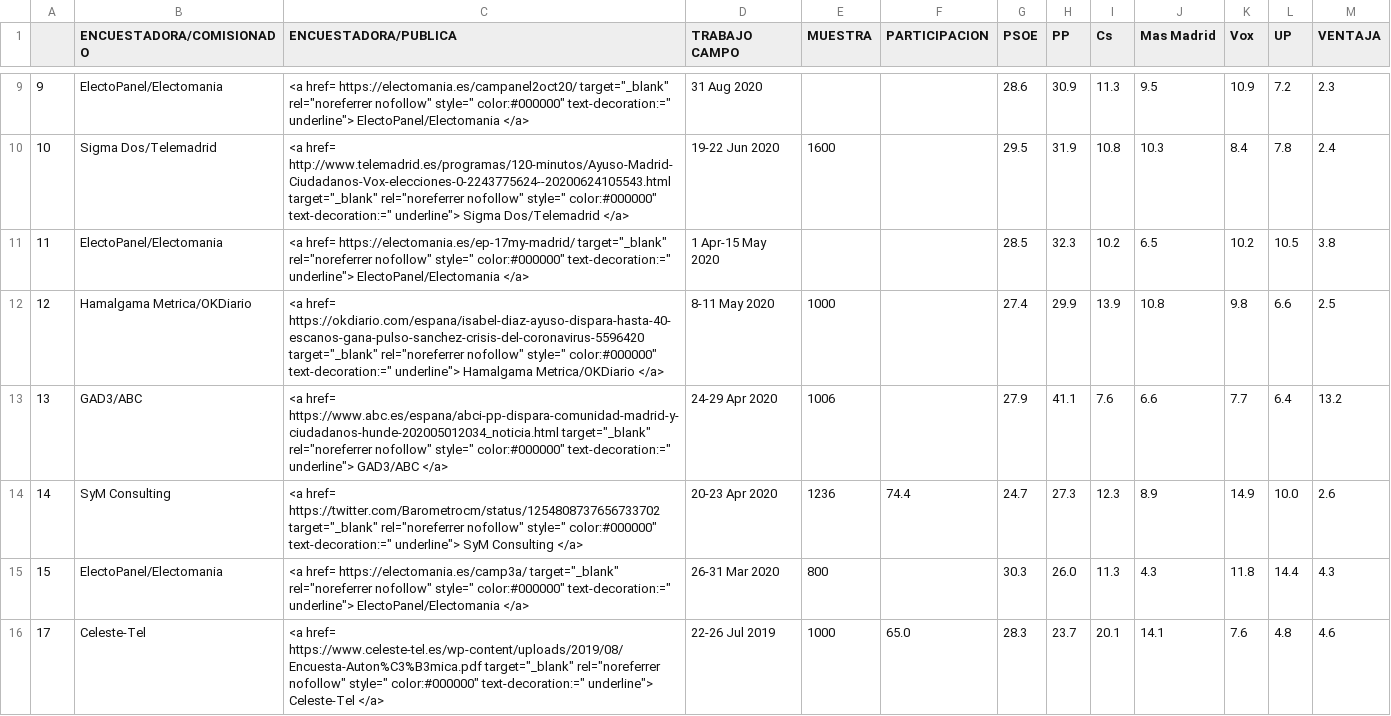
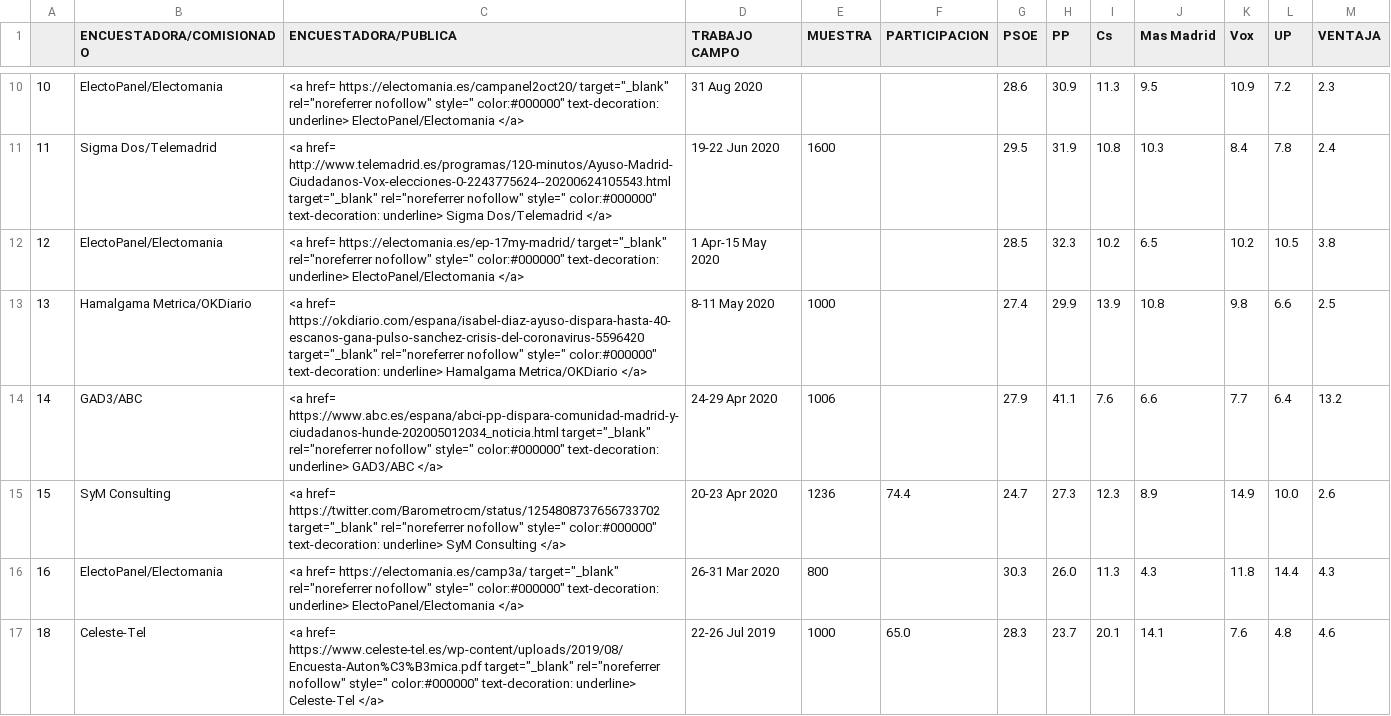
Before and after one commit to endikasatu/encuestas-elecciones-esp, a CSV file: encuestas/ EA_MAD_.csv, drawn as a sheet; only a part is shown, gaps mark what is left out; the diff covers the shown part only.

```diff
--- a/encuestas/ EA_MAD_.csv
+++ b/encuestas/ EA_MAD_.csv
@@ -9,8 +10,8 @@
-"9","ElectoPanel/Electomania","<a href= https://electomania.es/campanel2oct20/ target=""_blank"" rel=""noreferrer nofollow"" style="" color:#000000"" text-decoration:="" underline""> ElectoPanel/Electomania </a>","31 Aug 2020","","","28.6","30.9","11.3","9.5","10.9","7.2","2.3"
-"10","Sigma Dos/Telemadrid","<a href= http://www.telemadrid.es/programas/120-minutos/Ayuso-Madrid-Ciudadanos-Vox-elecciones-0-2243775624--20200624105543.html target=""_blank"" rel=""noreferrer nofollow"" style="" color:#000000"" text-decoration:="" underline""> Sigma Dos/Telemadrid </a>","19-22 Jun 2020","1600","","29.5","31.9","10.8","10.3","8.4","7.8","2.4"
-"11","ElectoPanel/Electomania","<a href= https://electomania.es/ep-17my-madrid/ target=""_blank"" rel=""noreferrer nofollow"" style="" color:#000000"" text-decoration:="" underline""> ElectoPanel/Electomania </a>","1 Apr-15 May 2020","","","28.5","32.3","10.2","6.5","10.2","10.5","3.8"
-"12","Hamalgama Metrica/OKDiario","<a href= https://okdiario.com/espana/isabel-diaz-ayuso-dispara-hasta-40-escanos-gana-pulso-sanchez-crisis-del-coronavirus-5596420 target=""_blank"" rel=""noreferrer nofollow"" style="" color:#000000"" text-decoration:="" underline""> Hamalgama Metrica/OKDiario </a>","8-11 May 2020","1000","","27.4","29.9","13.9","10.8","9.8","6.6","2.5"
-"13","GAD3/ABC","<a href= https://www.abc.es/espana/abci-pp-dispara-comunidad-madrid-y-ciudadanos-hunde-202005012034_noticia.html target=""_blank"" rel=""noreferrer nofollow"" style="" color:#000000"" text-decoration:="" underline""> GAD3/ABC </a>","24-29 Apr 2020","1006","","27.9","41.1","7.6","6.6","7.7","6.4","13.2"
-"14","SyM Consulting","<a href= https://twitter.com/Barometrocm/status/1254808737656733702 target=""_blank"" rel=""noreferrer nofollow"" style="" color:#000000"" text-decoration:="" underline""> SyM Consulting </a>","20-23 Apr 2020","1236","74.4","24.7","27.3","12.3","8.9","14.9","10.0","2.6"
-"15","ElectoPanel/Electomania","<a href= https://electomania.es/camp3a/ target=""_blank"" rel=""noreferrer nofollow"" style="" color:#000000"" text-decoration:="" underline""> ElectoPanel/Electomania </a>","26-31 Mar 2020","800","","30.3","26.0","11.3","4.3","11.8","14.4","4.3"
-"17","Celeste-Tel","<a href= https://www.celeste-tel.es/wp-content/uploads/2019/08/Encuesta-Auton%C3%B3mica.pdf target=""_blank"" rel=""noreferrer nofollow"" style="" color:#000000"" text-decoration:="" underline""> Celeste-Tel </a>","22-26 Jul 2019","1000","65.0","28.3","23.7","20.1","14.1","7.6","4.8","4.6"
+"10","ElectoPanel/Electomania","<a href= https://electomania.es/campanel2oct20/ target=""_blank"" rel=""noreferrer nofollow"" style="" color:#000000"" text-decoration: underline> ElectoPanel/Electomania </a>","31 Aug 2020","","","28.6","30.9","11.3","9.5","10.9","7.2","2.3"
+"11","Sigma Dos/Telemadrid","<a href= http://www.telemadrid.es/programas/120-minutos/Ayuso-Madrid-Ciudadanos-Vox-elecciones-0-2243775624--20200624105543.html target=""_blank"" rel=""noreferrer nofollow"" style="" color:#000000"" text-decoration: underline> Sigma Dos/Telemadrid </a>","19-22 Jun 2020","1600","","29.5","31.9","10.8","10.3","8.4","7.8","2.4"
+"12","ElectoPanel/Electomania","<a href= https://electomania.es/ep-17my-madrid/ target=""_blank"" rel=""noreferrer nofollow"" style="" color:#000000"" text-decoration: underline> ElectoPanel/Electomania </a>","1 Apr-15 May 2020","","","28.5","32.3","10.2","6.5","10.2","10.5","3.8"
+"13","Hamalgama Metrica/OKDiario","<a href= https://okdiario.com/espana/isabel-diaz-ayuso-dispara-hasta-40-escanos-gana-pulso-sanchez-crisis-del-coronavirus-5596420 target=""_blank"" rel=""noreferrer nofollow"" style="" color:#000000"" text-decoration: underline> Hamalgama Metrica/OKDiario </a>","8-11 May 2020","1000","","27.4","29.9","13.9","10.8","9.8","6.6","2.5"
+"14","GAD3/ABC","<a href= https://www.abc.es/espana/abci-pp-dispara-comunidad-madrid-y-ciudadanos-hunde-202005012034_noticia.html target=""_blank"" rel=""noreferrer nofollow"" style="" color:#000000"" text-decoration: underline> GAD3/ABC </a>","24-29 Apr 2020","1006","","27.9","41.1","7.6","6.6","7.7","6.4","13.2"
+"15","SyM Consulting","<a href= https://twitter.com/Barometrocm/status/1254808737656733702 target=""_blank"" rel=""noreferrer nofollow"" style="" color:#000000"" text-decoration: underline> SyM Consulting </a>","20-23 Apr 2020","1236","74.4","24.7","27.3","12.3","8.9","14.9","10.0","2.6"
+"16","ElectoPanel/Electomania","<a href= https://electomania.es/camp3a/ target=""_blank"" rel=""noreferrer nofollow"" style="" color:#000000"" text-decoration: underline> ElectoPanel/Electomania </a>","26-31 Mar 2020","800","","30.3","26.0","11.3","4.3","11.8","14.4","4.3"
+"18","Celeste-Tel","<a href= https://www.celeste-tel.es/wp-content/uploads/2019/08/Encuesta-Auton%C3%B3mica.pdf target=""_blank"" rel=""noreferrer nofollow"" style="" color:#000000"" text-decoration: underline> Celeste-Tel </a>","22-26 Jul 2019","1000","65.0","28.3","23.7","20.1","14.1","7.6","4.8","4.6"
```
Also changed, not shown: 1 added row and 16 edited cells elsewhere in this file, encuestas/ EA_AND_.csv, encuestas/ EA_CAT_.csv, 26 other files.
